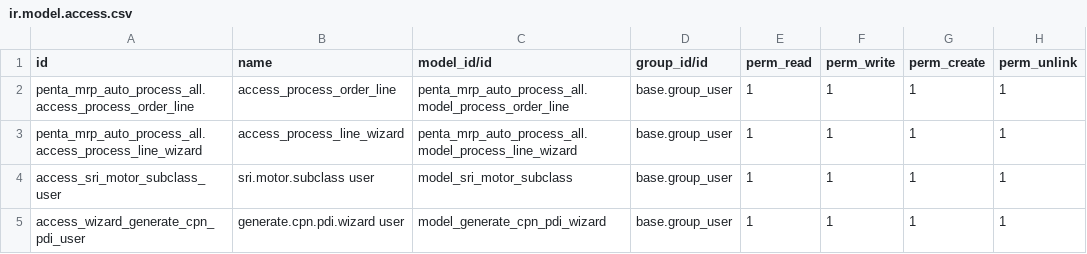
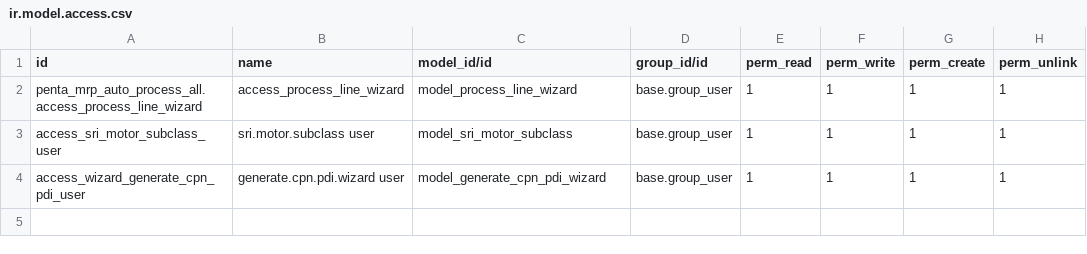
Before and after one commit to odoo-penta/penta-odoo-extensions, a CSV file: penta_mrp_auto_process_all/security/ir.model.access.csv, drawn as a sheet.

Commit message:
[FIX] correcciones auto producir ordenes por numeros de serie

```diff
--- a/penta_mrp_auto_process_all/security/ir.model.access.csv
+++ b/penta_mrp_auto_process_all/security/ir.model.access.csv
@@ -1,4 +1,3 @@
 id,name,model_id/id,group_id/id,perm_read,perm_write,perm_create,perm_unlink
-penta_mrp_auto_process_all.access_process_order_line,access_process_order_line,penta_mrp_auto_process_all.model_process_order_line,base.group_user,1,1,1,1
-penta_mrp_auto_process_all.access_process_line_wizard,access_process_line_wizard,penta_mrp_auto_process_all.model_process_line_wizard,base.group_user,1,1,1,1
+penta_mrp_auto_process_all.access_process_line_wizard,access_process_line_wizard,model_process_line_wizard,base.group_user,1,1,1,1
 access_sri_motor_subclass_user,sri.motor.subclass user,model_sri_motor_subclass,base.group_user,1,1,1,1
```
Also changed, not shown: 5 other files.
